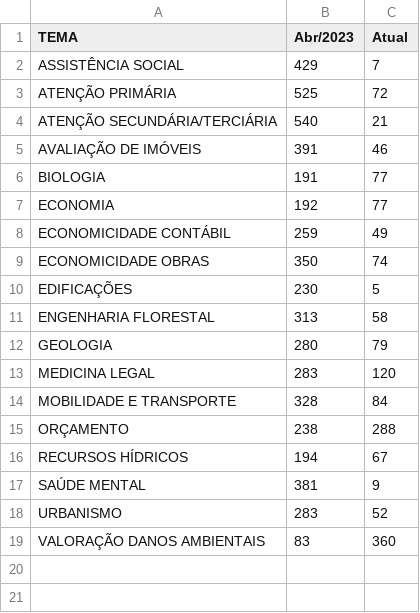
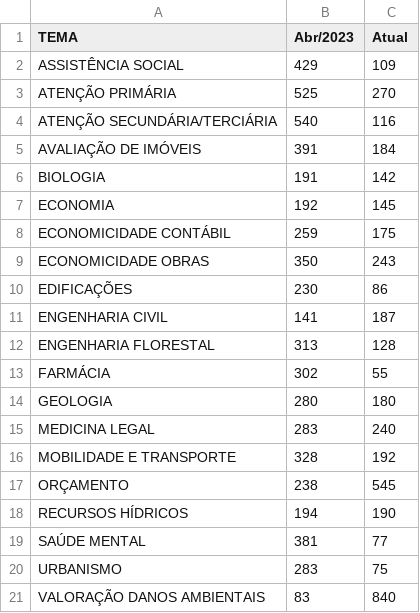
Before and after one commit to pedropaixaomprj/datawrapper-gate, a CSV file: tempo_previsto_backlog.csv, drawn as a sheet.

Commit message:
Dados de acervo atualizados

```diff
--- a/tempo_previsto_backlog.csv
+++ b/tempo_previsto_backlog.csv
@@ -1,19 +1,21 @@
 TEMA,Abr/2023,Atual
-ASSISTÊNCIA SOCIAL,429,7
-ATENÇÃO PRIMÁRIA,525,72
-ATENÇÃO SECUNDÁRIA/TERCIÁRIA,540,21
-AVALIAÇÃO DE IMÓVEIS,391,46
-BIOLOGIA,191,77
-ECONOMIA,192,77
-ECONOMICIDADE CONTÁBIL,259,49
-ECONOMICIDADE OBRAS,350,74
-EDIFICAÇÕES,230,5
-ENGENHARIA FLORESTAL,313,58
-GEOLOGIA,280,79
-MEDICINA LEGAL,283,120
-MOBILIDADE E TRANSPORTE,328,84
-ORÇAMENTO,238,288
-RECURSOS HÍDRICOS,194,67
-SAÚDE MENTAL,381,9
-URBANISMO,283,52
-VALORAÇÃO DANOS AMBIENTAIS,83,360
+ASSISTÊNCIA SOCIAL,429,109
+ATENÇÃO PRIMÁRIA,525,270
+ATENÇÃO SECUNDÁRIA/TERCIÁRIA,540,116
+AVALIAÇÃO DE IMÓVEIS,391,184
+BIOLOGIA,191,142
+ECONOMIA,192,145
+ECONOMICIDADE CONTÁBIL,259,175
+ECONOMICIDADE OBRAS,350,243
+EDIFICAÇÕES,230,86
+ENGENHARIA CIVIL,141,187
+ENGENHARIA FLORESTAL,313,128
+FARMÁCIA,302,55
+GEOLOGIA,280,180
+MEDICINA LEGAL,283,240
+MOBILIDADE E TRANSPORTE,328,192
+ORÇAMENTO,238,545
+RECURSOS HÍDRICOS,194,190
+SAÚDE MENTAL,381,77
+URBANISMO,283,75
+VALORAÇÃO DANOS AMBIENTAIS,83,840
```
